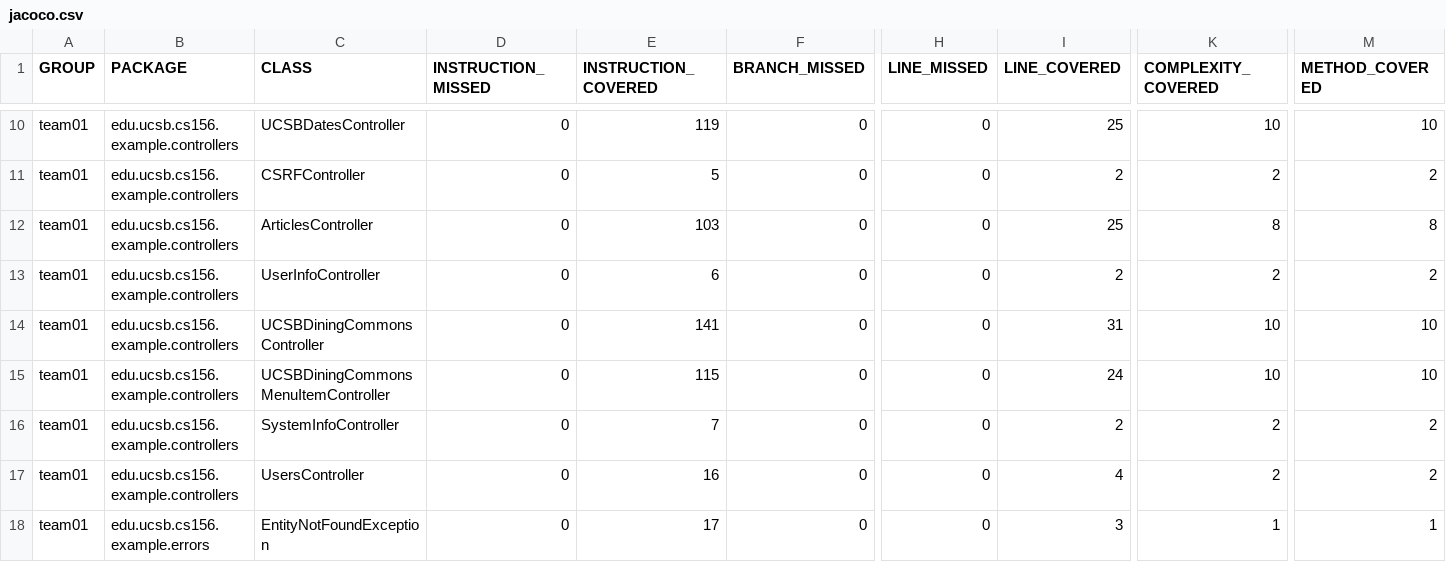
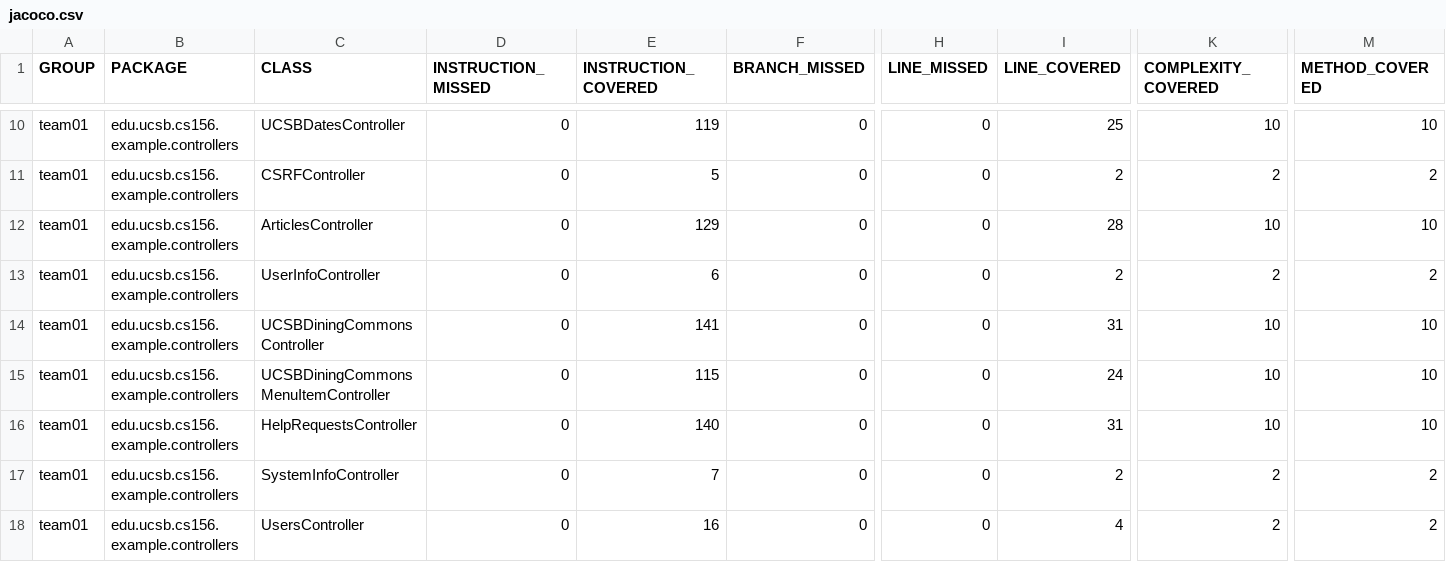
Before and after one commit to ucsb-cs156-f24/team01-f24-10, a CSV file: prs/65/jacoco/jacoco.csv, drawn as a sheet; only a part is shown, gaps mark what is left out; the shorter side is filled out with more unchanged rows; rows hold the shown columns only; the diff names each change by its address in the sheet, - before the commit and + after, or states it on an @@ line.

Commit message:
Deploying to gh-pages from @ ucsb-cs156-f24/team01-f24-10@b64dee448fda876075d5693ace81a81a0e494f79 🚀

```diff
--- a/prs/65/jacoco/jacoco.csv
+++ b/prs/65/jacoco/jacoco.csv
-E12 (INSTRUCTION_COVERED): 103
+E12 (INSTRUCTION_COVERED): 129
-I12 (LINE_COVERED): 25
+I12 (LINE_COVERED): 28
-K12 (COMPLEXITY_COVERED): 8
+K12 (COMPLEXITY_COVERED): 10
-M12 (METHOD_COVERED): 8
+M12 (METHOD_COVERED): 10
+row 16: team01 | edu.ucsb.cs156.example.controllers | HelpRequestsController | 0 | 140 | 0 | 0 | 31 | 10 | 10
```
Also changed, not shown: 9 other files.
